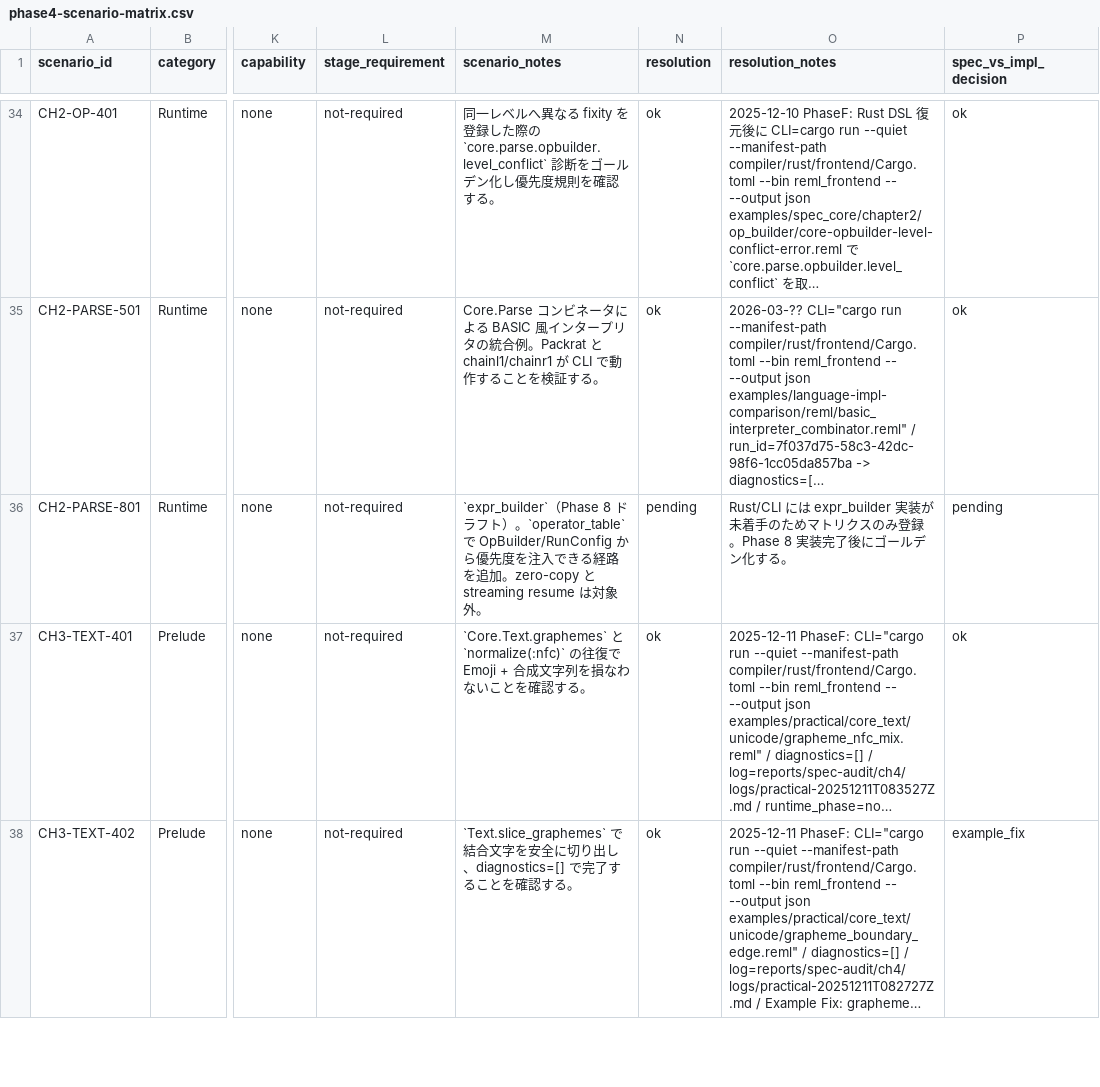
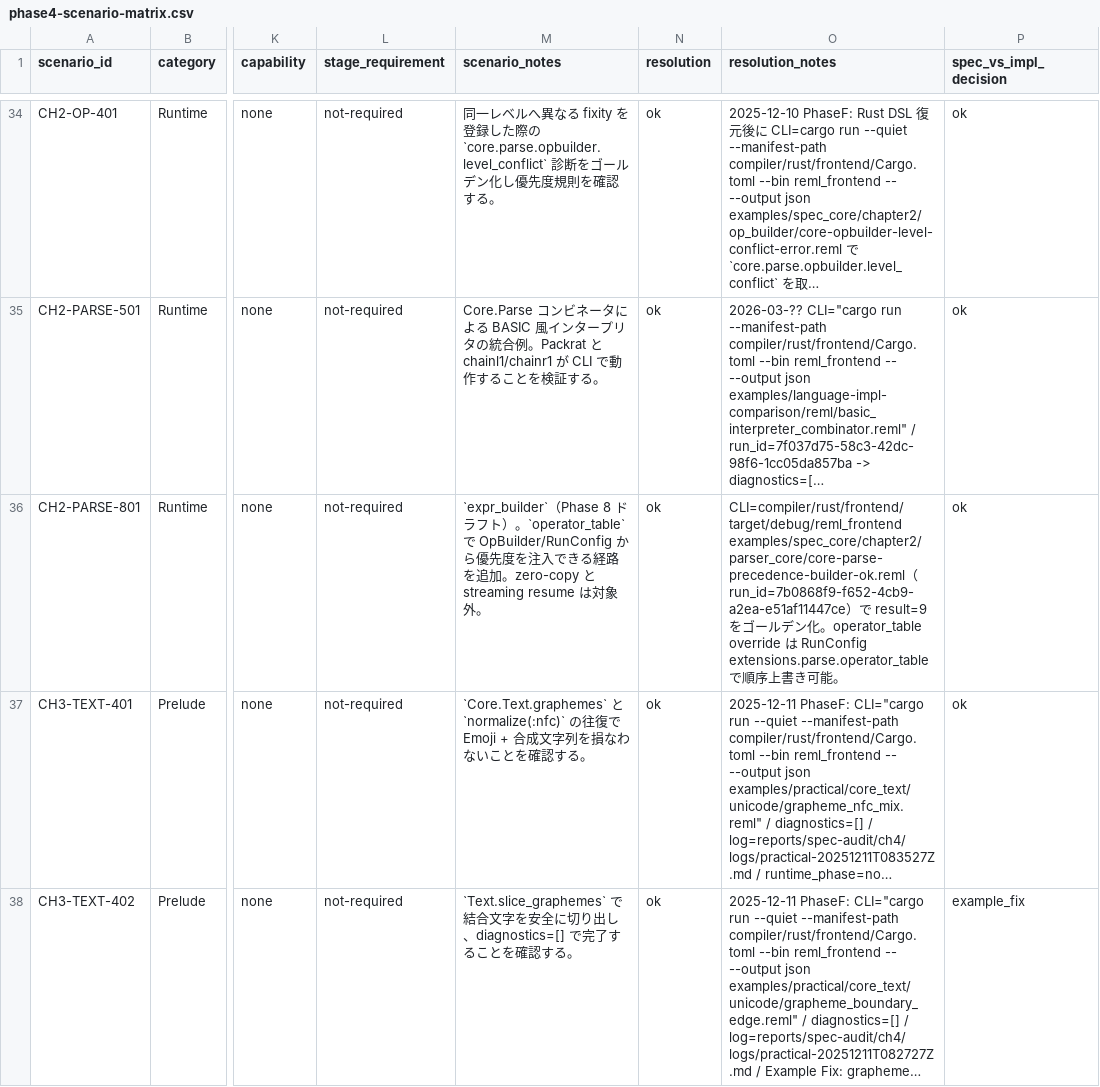
Before and after one commit to dolphilia/reml, a CSV file: docs/plans/bootstrap-roadmap/assets/phase4-scenario-matrix.csv, drawn as a sheet; only a part is shown, gaps mark what is left out; long unchanged cells end in …; the diff names each change by its address in the sheet, - before the commit and + after, or states it on an @@ line.

```diff
--- a/docs/plans/bootstrap-roadmap/assets/phase4-scenario-matrix.csv
+++ b/docs/plans/bootstrap-roadmap/assets/phase4-scenario-matrix.csv
-N36 (resolution): pending
+N36 (resolution): ok
-O36 (resolution_notes): Rust/CLI には expr_builder 実装が未着手のためマトリクスのみ登録。Phase 8 実装完了後にゴールデン化する。
+O36 (resolution_notes): CLI=compiler/rust/frontend/target/debug/reml_frontend examples/spec_core/chapter2/parser_core/core-parse-precedence-builder-ok.reml（run_id=7b0868f9-f652-4cb9-a2ea-e51af11447ce）で result=9 をゴールデン化。operator_table override は RunConfig extensions.parse.operator_table で順序上書き可能。
-P36 (spec_vs_impl_decision): pending
+P36 (spec_vs_impl_decision): ok
```
Also changed, not shown: 6 other files.
